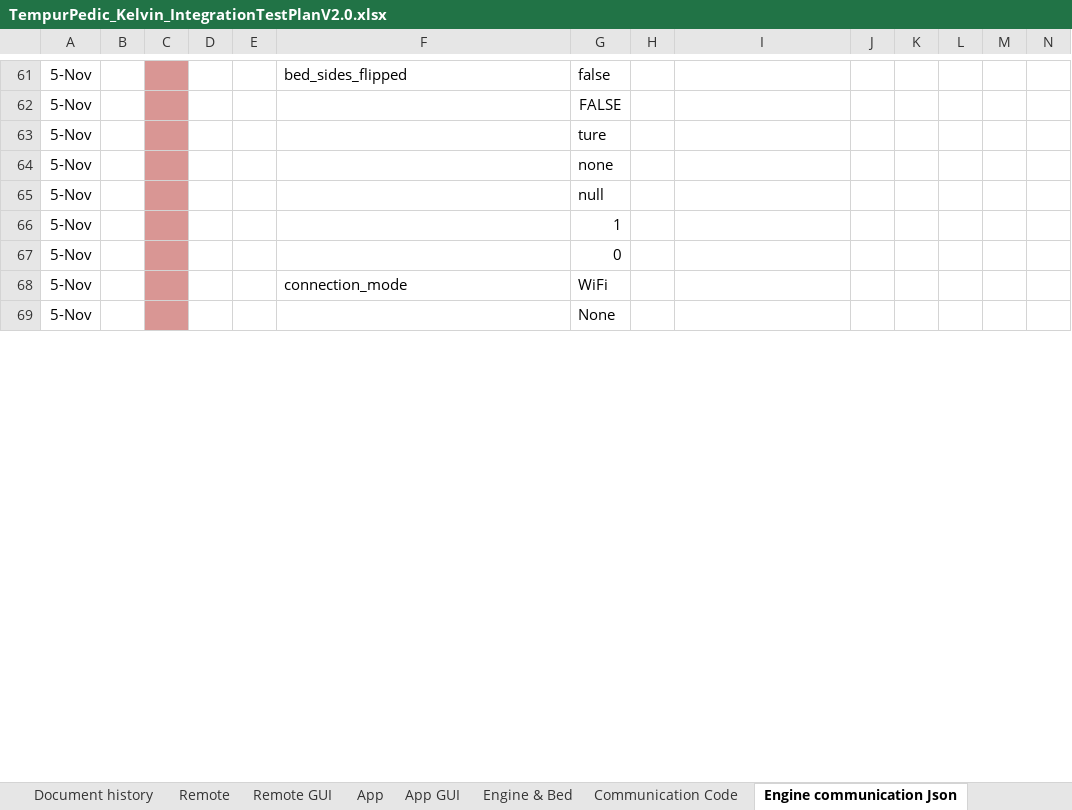
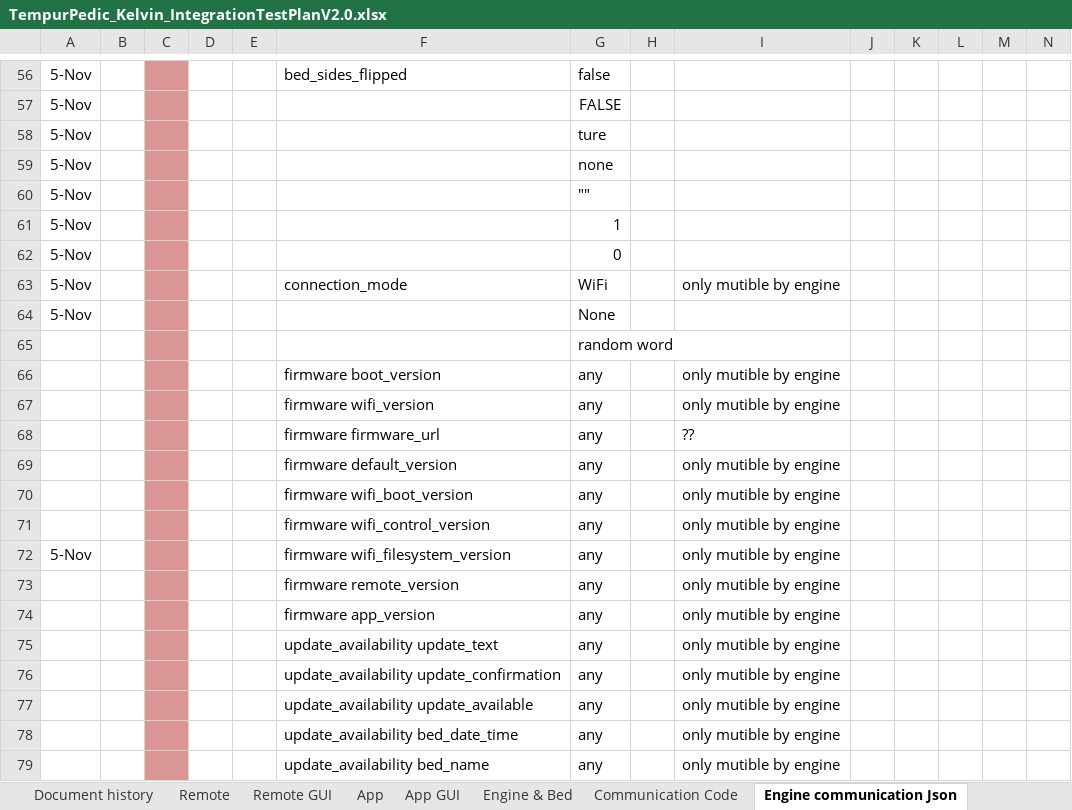
Before and after one commit to Ranchu1983/test-case, an Excel workbook: TempurPedic_Kelvin_IntegrationTestPlanV2.0.xlsx, sheet Engine communication Json, drawn as a sheet; only a part is shown, gaps mark what is left out; values as stored, in another font and other column widths than the file's, no borders; addresses are those after the commit; rows hold the shown columns only; the diff covers the shown part only; the diff names each change by its address in the sheet, - before the commit and + after, or states it on an @@ line.

Commit message:
first run complete setting.json test case

```diff
--- a/TempurPedic_Kelvin_IntegrationTestPlanV2.0.xlsx (sheet Engine communication Json)
+++ b/TempurPedic_Kelvin_IntegrationTestPlanV2.0.xlsx (sheet Engine communication Json)
-G60: null
+G60: ""
-I63: (empty)
+I63: only mutible by engine
+row 65:  |  |  |  |  |  | random word
+row 66:  |  |  |  |  | firmware boot_version | any |  | only mutible by engine
+row 67:  |  |  |  |  | firmware wifi_version | any |  | only mutible by engine
+row 68:  |  |  |  |  | firmware firmware_url | any |  | ??
+row 69:  |  |  |  |  | firmware default_version | any |  | only mutible by engine
+row 70:  |  |  |  |  | firmware wifi_boot_version | any |  | only mutible by engine
+row 71:  |  |  |  |  | firmware wifi_control_version | any |  | only mutible by engine
+row 72: 5-Nov |  |  |  |  | firmware wifi_filesystem_version | any |  | only mutible by engine
+row 73:  |  |  |  |  | firmware remote_version | any |  | only mutible by engine
+row 74:  |  |  |  |  | firmware app_version | any |  | only mutible by engine
+row 75:  |  |  |  |  | update_availability update_text | any |  | only mutible by engine
+row 76:  |  |  |  |  | update_availability update_confirmation | any |  | only mutible by engine
+row 77:  |  |  |  |  | update_availability update_available | any |  | only mutible by engine
+row 78:  |  |  |  |  | update_availability bed_date_time | any |  | only mutible by engine
+row 79:  |  |  |  |  | update_availability bed_name | any |  | only mutible by engine
```
Also changed, not shown: 29 added rows, 7 removed rows, 13 edited cells and cell formats elsewhere in this sheet, formulas that keep their value.
